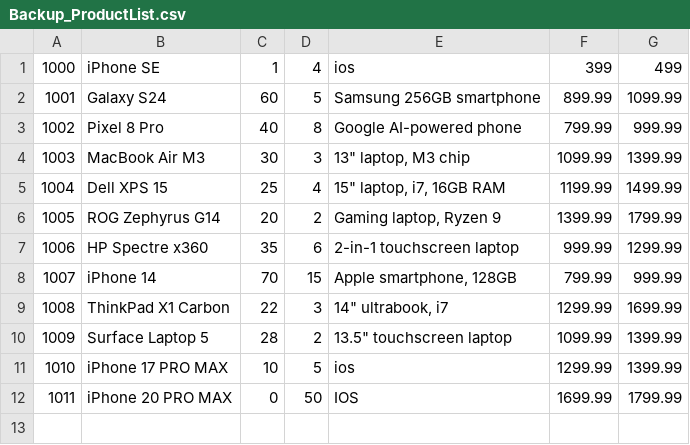
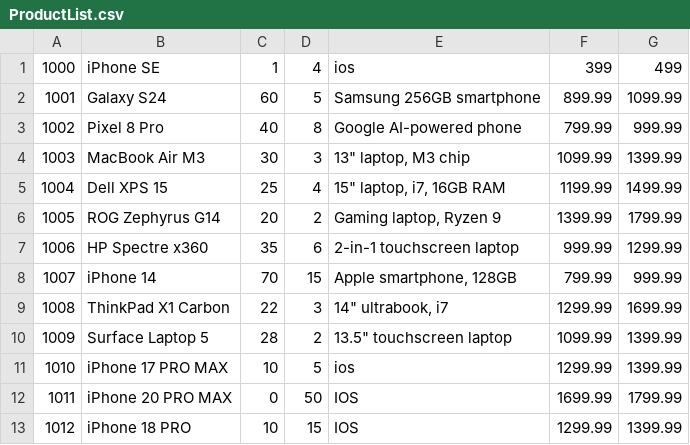
Before and after one commit to Scar-king/Project_DataStructure-Algorithm, a CSV file: Project/data/ProductList.csv (was Project/data/Backup_ProductList.csv), drawn as a sheet.

```diff
--- a/Project/data/Backup_ProductList.csv
+++ b/Project/data/ProductList.csv
@@ -12 +12,2 @@
 1011|iPhone 20 PRO MAX|0|50|IOS|1699.99|1799.99
+1012|iPhone 18 PRO|10|15|IOS|1299.99|1399.99
```
Also changed, not shown: Project/data/History.csv, Project/data/OverallReport.csv, 1 other file.
